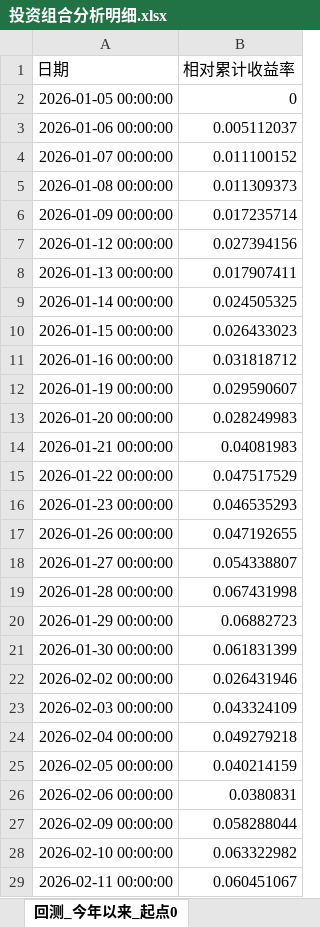
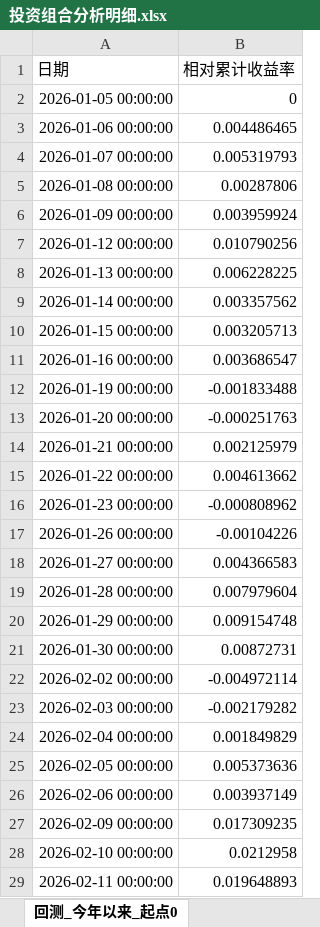
Before and after one commit to bwliseva/portfolio-report, an Excel workbook: automation/投资组合分析明细.xlsx, sheet 回测_今年以来_起点0, drawn as a sheet; only a part is shown; values as stored, in another font and other column widths than the file's, no borders; the diff covers the shown part only; the diff names each change by its address in the sheet, - before the commit and + after, or states it on an @@ line.

```diff
--- a/automation/投资组合分析明细.xlsx (sheet 回测_今年以来_起点0)
+++ b/automation/投资组合分析明细.xlsx (sheet 回测_今年以来_起点0)
-B3 (相对累计收益率): 0.005112037
+B3 (相对累计收益率): 0.004486465
-B4 (相对累计收益率): 0.011100152
+B4 (相对累计收益率): 0.005319793
-B5 (相对累计收益率): 0.011309373
+B5 (相对累计收益率): 0.00287806
-B6 (相对累计收益率): 0.017235714
+B6 (相对累计收益率): 0.003959924
-B7 (相对累计收益率): 0.027394156
+B7 (相对累计收益率): 0.010790256
-B8 (相对累计收益率): 0.017907411
+B8 (相对累计收益率): 0.006228225
-B9 (相对累计收益率): 0.024505325
+B9 (相对累计收益率): 0.003357562
-B10 (相对累计收益率): 0.026433023
+B10 (相对累计收益率): 0.003205713
-B11 (相对累计收益率): 0.031818712
+B11 (相对累计收益率): 0.003686547
-B12 (相对累计收益率): 0.029590607
+B12 (相对累计收益率): -0.001833488
-B13 (相对累计收益率): 0.028249983
+B13 (相对累计收益率): -0.000251763
-B14 (相对累计收益率): 0.04081983
+B14 (相对累计收益率): 0.002125979
-B15 (相对累计收益率): 0.047517529
+B15 (相对累计收益率): 0.004613662
-B16 (相对累计收益率): 0.046535293
+B16 (相对累计收益率): -0.000808962
-B17 (相对累计收益率): 0.047192655
+B17 (相对累计收益率): -0.00104226
-B18 (相对累计收益率): 0.054338807
+B18 (相对累计收益率): 0.004366583
-B19 (相对累计收益率): 0.067431998
+B19 (相对累计收益率): 0.007979604
-B20 (相对累计收益率): 0.06882723
+B20 (相对累计收益率): 0.009154748
-B21 (相对累计收益率): 0.061831399
+B21 (相对累计收益率): 0.00872731
-B22 (相对累计收益率): 0.026431946
+B22 (相对累计收益率): -0.004972114
-B23 (相对累计收益率): 0.043324109
+B23 (相对累计收益率): -0.002179282
-B24 (相对累计收益率): 0.049279218
+B24 (相对累计收益率): 0.001849829
-B25 (相对累计收益率): 0.040214159
+B25 (相对累计收益率): 0.005373636
-B26 (相对累计收益率): 0.0380831
+B26 (相对累计收益率): 0.003937149
-B27 (相对累计收益率): 0.058288044
+B27 (相对累计收益率): 0.017309235
-B28 (相对累计收益率): 0.063322982
+B28 (相对累计收益率): 0.0212958
-B29 (相对累计收益率): 0.060451067
+B29 (相对累计收益率): 0.019648893
```
Also changed, not shown: 1 added row and 180 edited cells elsewhere in this sheet, sheet 年化协方差矩阵_日度近一年, sheet 组合绝对累计收益率, sheet 风险平价组合累计收益率, sheet 相关系数矩阵_日度近一年, sheet 两模型回撤对比_近一年, sheet 风险平价_回测_今年以来_起点0, 17 more sheets.
